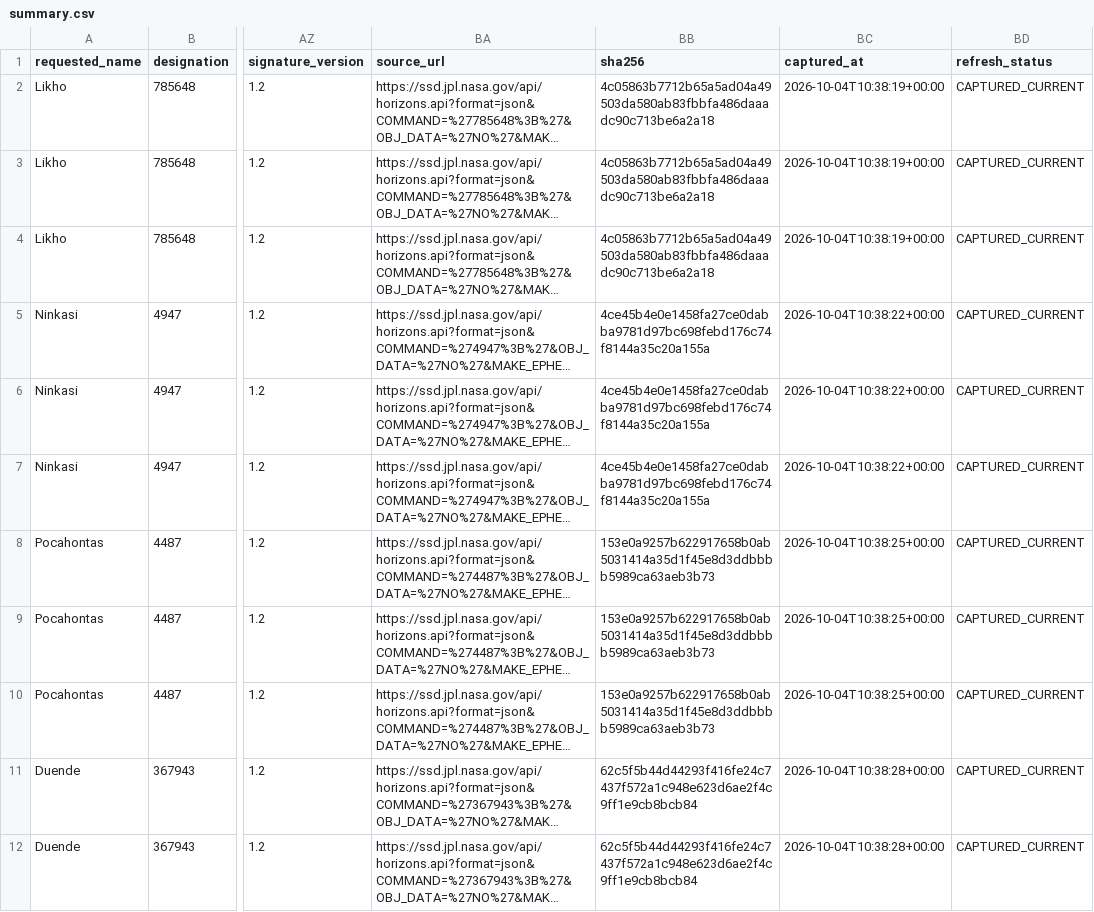
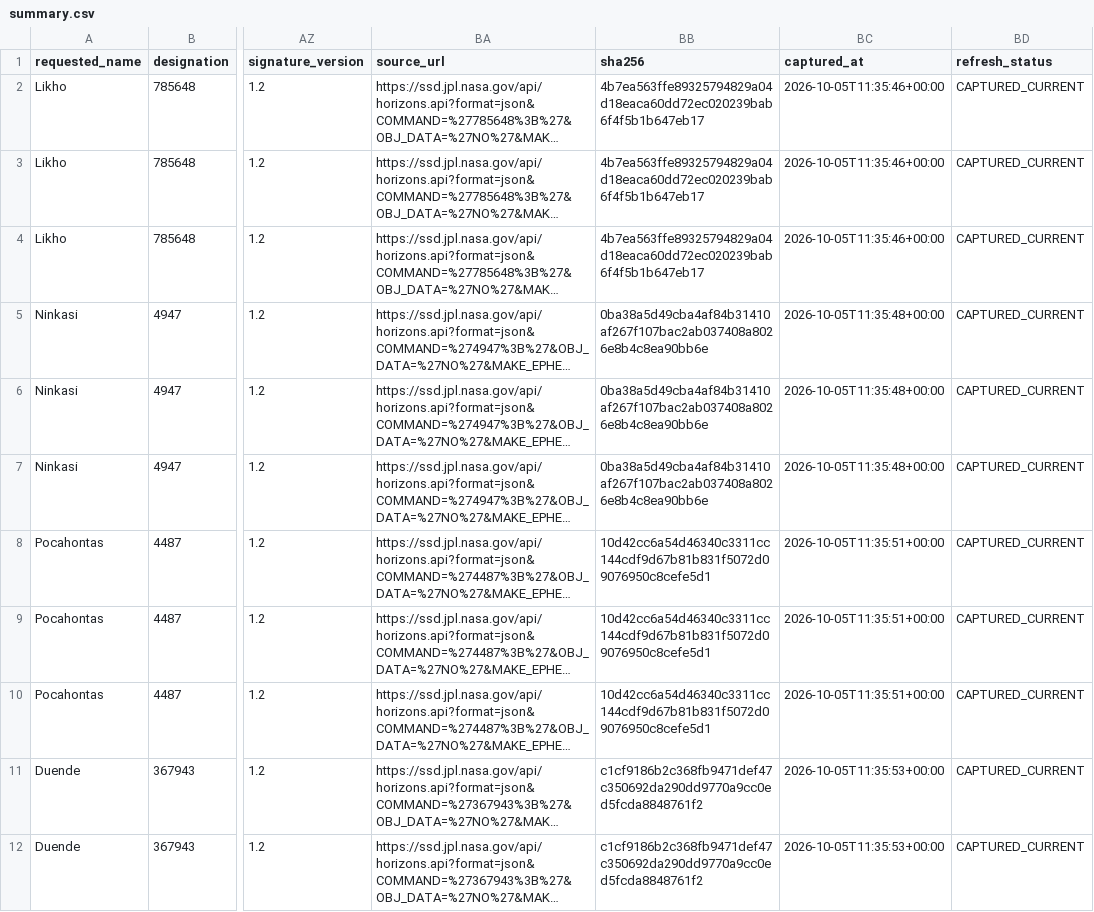
Before and after one commit to achillesromer-coder/Data, a CSV file: data/jpl/neighbours/horizons/latest/summary.csv, drawn as a sheet; only a part is shown, gaps mark what is left out; long unchanged cells end in …; the diff covers the shown part only; the diff names each change by its address in the sheet, - before the commit and + after, or states it on an @@ line.

```diff
--- a/data/jpl/neighbours/horizons/latest/summary.csv
+++ b/data/jpl/neighbours/horizons/latest/summary.csv
-BB2:BB4 (sha256): 4c05863b7712b65a5ad04a49503da580ab83fbbfa486daaadc90c713be6a2a18
+BB2:BB4 (sha256): 4b7ea563ffe89325794829a04d18eaca60dd72ec020239bab6f4f5b1b647eb17
-BC2:BC4 (captured_at): 2026-10-04T10:38:19+00:00
+BC2:BC4 (captured_at): 2026-10-05T11:35:46+00:00
-BB5:BB7 (sha256): 4ce45b4e0e1458fa27ce0dabba9781d97bc698febd176c74f8144a35c20a155a
+BB5:BB7 (sha256): 0ba38a5d49cba4af84b31410af267f107bac2ab037408a8026e8b4c8ea90bb6e
-BC5:BC7 (captured_at): 2026-10-04T10:38:22+00:00
+BC5:BC7 (captured_at): 2026-10-05T11:35:48+00:00
-BB8:BB10 (sha256): 153e0a9257b622917658b0ab5031414a35d1f45e8d3ddbbbb5989ca63aeb3b73
+BB8:BB10 (sha256): 10d42cc6a54d46340c3311cc144cdf9d67b81b831f5072d09076950c8cefe5d1
-BC8:BC10 (captured_at): 2026-10-04T10:38:25+00:00
+BC8:BC10 (captured_at): 2026-10-05T11:35:51+00:00
-BB11:BB12 (sha256): 62c5f5b44d44293f416fe24c7437f572a1c948e623d6ae2f4c9ff1e9cb8bcb84
+BB11:BB12 (sha256): c1cf9186b2c368fb9471def47c350692da290dd9770a9cc0ed5fcda8848761f2
-BC11:BC12 (captured_at): 2026-10-04T10:38:28+00:00
+BC11:BC12 (captured_at): 2026-10-05T11:35:53+00:00
```
Also changed, not shown: 164 edited cells elsewhere in this file, data/jpl/horizons/latest/summary.csv, data/jpl/horizons/uncertainty/latest/summary.csv, 46 other files.
